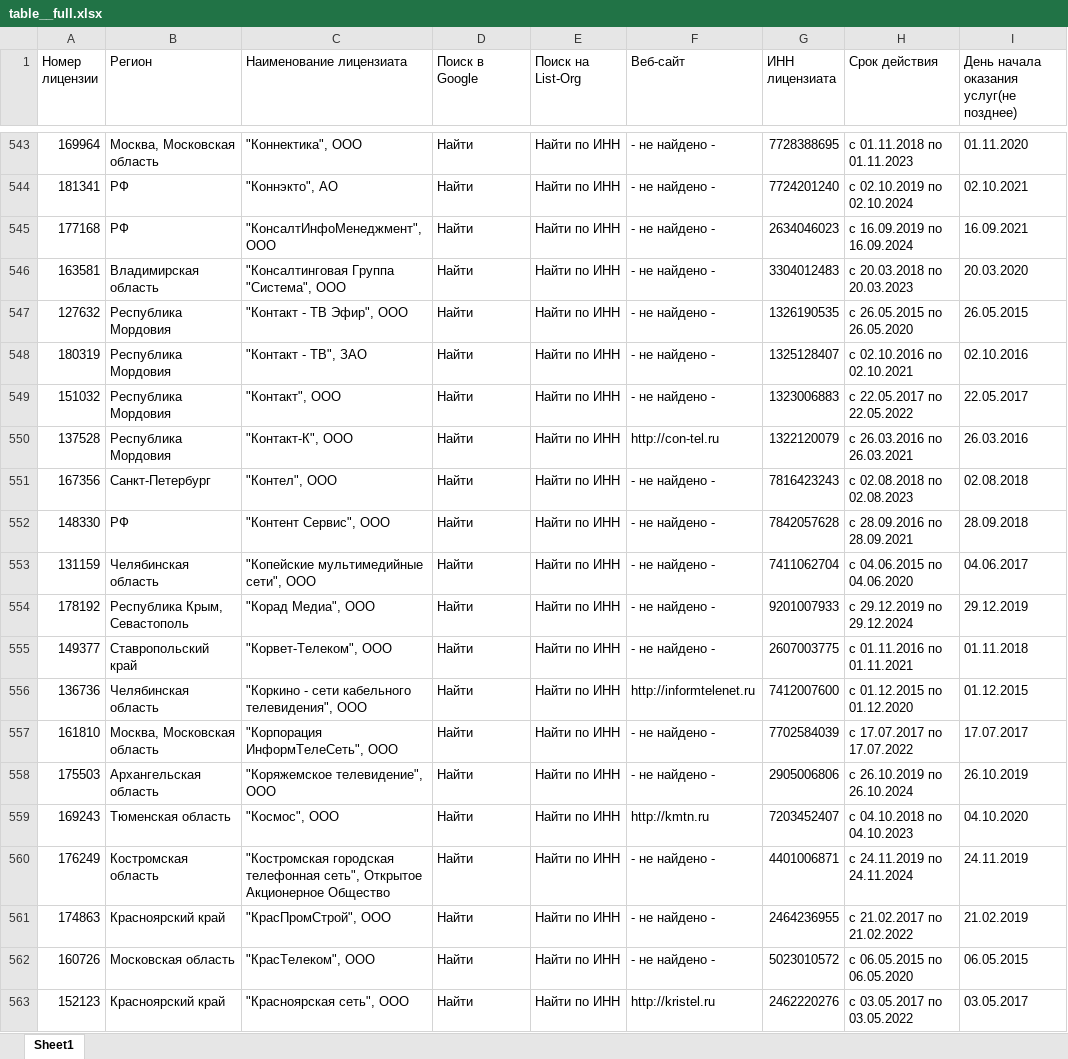
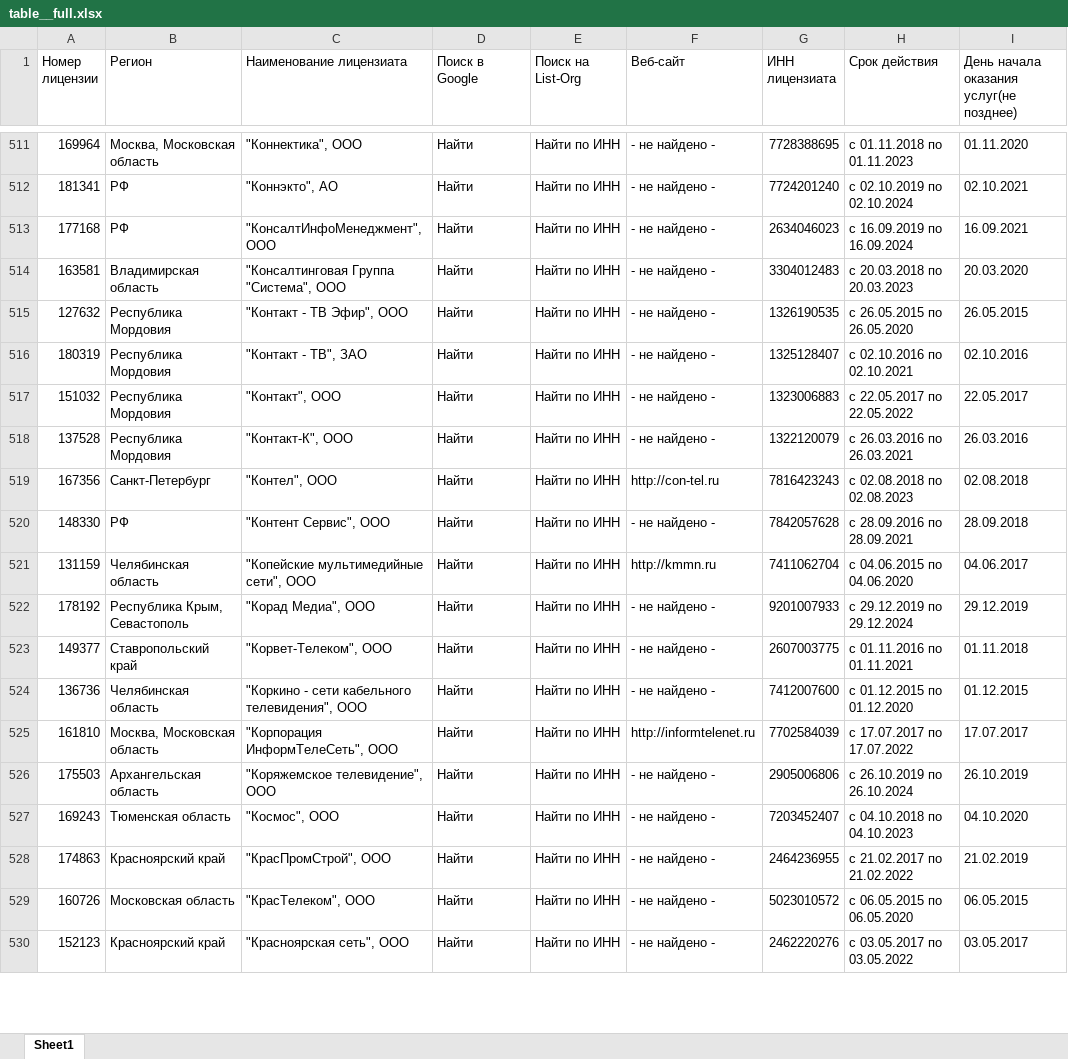
Before and after one commit to LexaPetrov/rkn_parser, an Excel workbook: table__full.xlsx, sheet Sheet1, drawn as a sheet; only a part is shown, gaps mark what is left out; values as stored, in another font and other column widths than the file's, no cell formats; removed rows and columns are numbered as before the commit, all else as after; the diff covers the shown part only; the diff names each change by its address in the sheet, - before the commit and + after, or states it on an @@ line.

```diff
--- a/table__full.xlsx (sheet Sheet1)
+++ b/table__full.xlsx (sheet Sheet1)
-F518 (Веб-сайт): http://con-tel.ru
+F518 (Веб-сайт): - не найдено -
-F519 (Веб-сайт): - не найдено -
+F519 (Веб-сайт): http://con-tel.ru
-F521 (Веб-сайт): - не найдено -
+F521 (Веб-сайт): http://kmmn.ru
-F524 (Веб-сайт): http://informtelenet.ru
+F524 (Веб-сайт): - не найдено -
-F525 (Веб-сайт): - не найдено -
+F525 (Веб-сайт): http://informtelenet.ru
-F527 (Веб-сайт): http://kmtn.ru
+F527 (Веб-сайт): - не найдено -
-row 560: 176249 | Костромская область | "Костромская городская телефонная сеть", Открытое Акционерное Общество | Найти | Найти по ИНН | - не найдено - | 4401006871 | c 24.11.2019 по 24.11.2024 | 24.11.2019
-F530 (Веб-сайт): http://kristel.ru
+F530 (Веб-сайт): - не найдено -
```
Also changed, not shown: 97 added rows, 96 removed rows, 22 moved rows and 150 edited cells elsewhere in this sheet, cell formats, table.xlsx, 1 other file.
